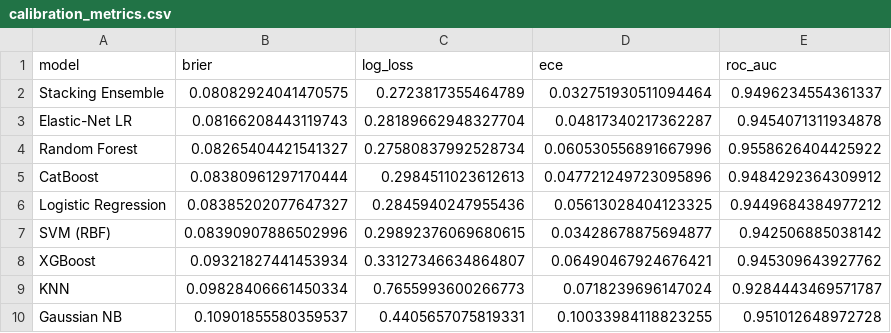
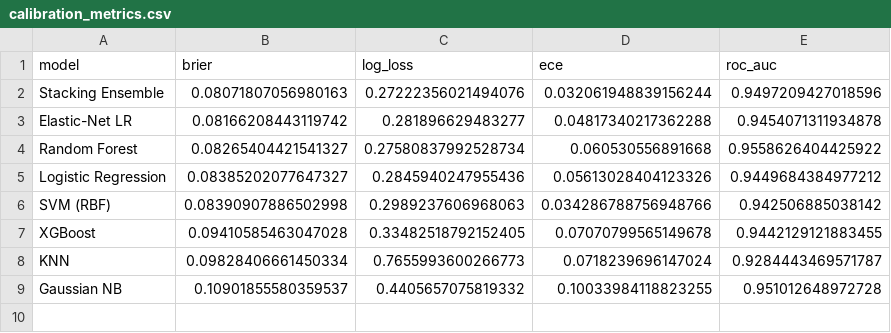
Before and after one commit to sunfi-x/pcos-ml-prediction, a CSV file: reports/results/calibration_metrics.csv, drawn as a sheet.

```diff
--- a/reports/results/calibration_metrics.csv
+++ b/reports/results/calibration_metrics.csv
@@ -1,10 +1,9 @@
 model,brier,log_loss,ece,roc_auc
-Stacking Ensemble,0.08082924041470575,0.2723817355464789,0.032751930511094464,0.9496234554361337
-Elastic-Net LR,0.08166208443119743,0.28189662948327704,0.04817340217362287,0.9454071311934878
-Random Forest,0.08265404421541327,0.27580837992528734,0.060530556891667996,0.9558626404425922
-CatBoost,0.08380961297170444,0.2984511023612613,0.047721249723095896,0.9484292364309912
-Logistic Regression,0.08385202077647327,0.2845940247955436,0.05613028404123325,0.9449684384977212
-SVM (RBF),0.08390907886502996,0.29892376069680615,0.03428678875694877,0.942506885038142
-XGBoost,0.09321827441453934,0.33127346634864807,0.06490467924676421,0.945309643927762
+Stacking Ensemble,0.08071807056980163,0.27222356021494076,0.032061948839156244,0.9497209427018596
+Elastic-Net LR,0.08166208443119742,0.281896629483277,0.04817340217362288,0.9454071311934878
+Random Forest,0.08265404421541327,0.27580837992528734,0.060530556891668,0.9558626404425922
+Logistic Regression,0.08385202077647327,0.2845940247955436,0.05613028404123326,0.9449684384977212
+SVM (RBF),0.08390907886502998,0.2989237606968063,0.034286788756948766,0.942506885038142
+XGBoost,0.09410585463047028,0.33482518792152405,0.07070799565149678,0.9442129121883455
 KNN,0.09828406661450334,0.7655993600266773,0.0718239696147024,0.9284443469571787
-Gaussian NB,0.10901855580359537,0.4405657075819331,0.10033984118823255,0.951012648972728
+Gaussian NB,0.10901855580359537,0.4405657075819332,0.10033984118823255,0.951012648972728
```
Also changed, not shown: reports/results/cv_results.csv, reports/results/feature_set_comparison.csv, 27 other files.
